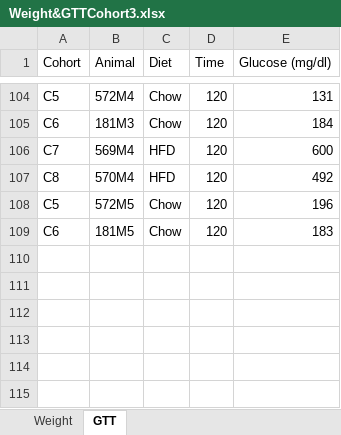
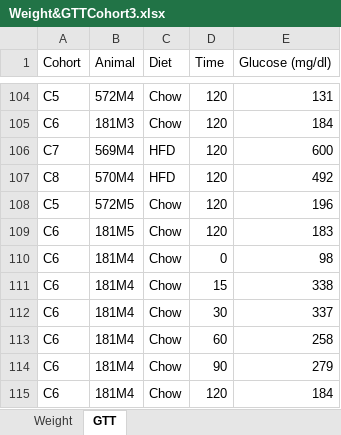
Before and after one commit to FlorianSchoukroun/Schoukroun-2026-Human-Mice, an Excel workbook: Figure 1/Mouse weight & GTT/Weight&GTTCohort3.xlsx, sheet GTT, drawn as a sheet; only a part is shown, gaps mark what is left out; values as stored, in another font and other column widths than the file's, no borders; the diff names each change by its address in the sheet, - before the commit and + after, or states it on an @@ line.

```diff
--- a/Figure 1/Mouse weight & GTT/Weight&GTTCohort3.xlsx (sheet GTT)
+++ b/Figure 1/Mouse weight & GTT/Weight&GTTCohort3.xlsx (sheet GTT)
+row 110: C6 | 181M4 | Chow | 0 | 98
+row 111: C6 | 181M4 | Chow | 15 | 338
+row 112: C6 | 181M4 | Chow | 30 | 337
+row 113: C6 | 181M4 | Chow | 60 | 258
+row 114: C6 | 181M4 | Chow | 90 | 279
+row 115: C6 | 181M4 | Chow | 120 | 184
```
Also changed, not shown: 2 other files.
